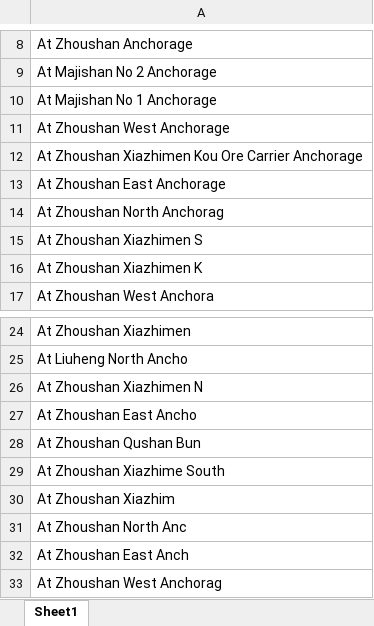
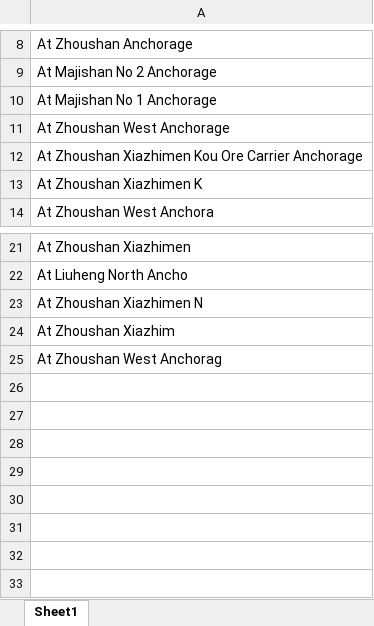
Before and after one commit to LeaderoneL/260509_dataanalysis, an Excel workbook: logs/unmatched_ports.xlsx, sheet Sheet1, drawn as a sheet; only a part is shown, gaps mark what is left out; values as stored, in another font and other column widths than the file's, no borders; the diff names each change by its address in the sheet, - before the commit and + after, or states it on an @@ line.

```diff
--- a/logs/unmatched_ports.xlsx (sheet Sheet1)
+++ b/logs/unmatched_ports.xlsx (sheet Sheet1)
-row 13: At Zhoushan East Anchorage
-row 14: At Zhoushan North Anchorag
-row 15: At Zhoushan Xiazhimen S
-row 27: At Zhoushan East Ancho
-row 28: At Zhoushan Qushan Bun
-row 29: At Zhoushan Xiazhime South
-row 31: At Zhoushan North Anc
-row 32: At Zhoushan East Anch
```
Also changed, not shown: data_intermediate/01_bunkering_preprocessed.xlsx, data_intermediate/02_transaction_level_base.xlsx, 24 other files.
